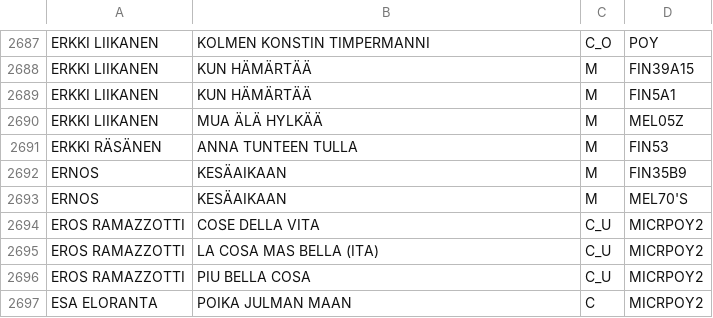
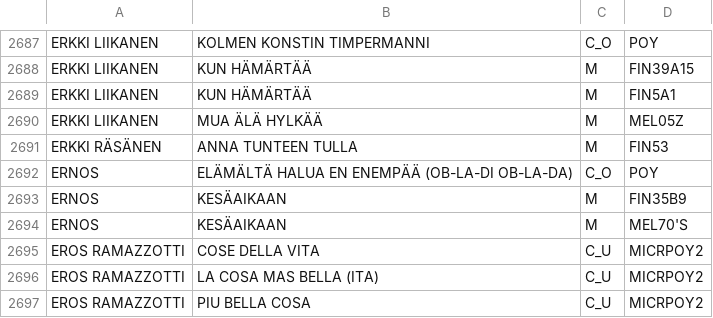
Before and after one commit to LamminHovi/Karaokelista, a CSV file: kappaleet.csv, drawn as a sheet; only a part is shown, gaps mark what is left out; the shorter side is filled out with more unchanged rows; the diff names each change by its address in the sheet, - before the commit and + after, or states it on an @@ line.

Commit message:
Lisätty kappale

```diff
--- a/kappaleet.csv
+++ b/kappaleet.csv
+row 2692: ERNOS | ELÄMÄLTÄ HALUA EN ENEMPÄÄ (OB-LA-DI OB-LA-DA) | C_O | POY
```
